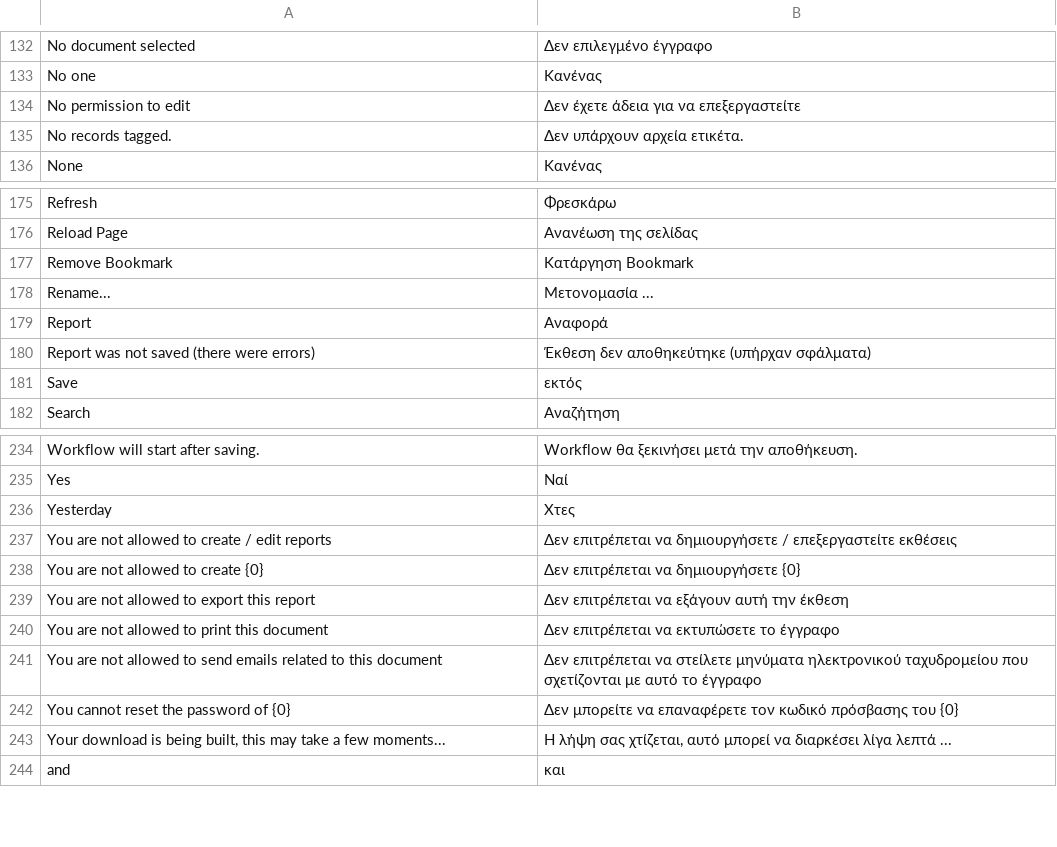
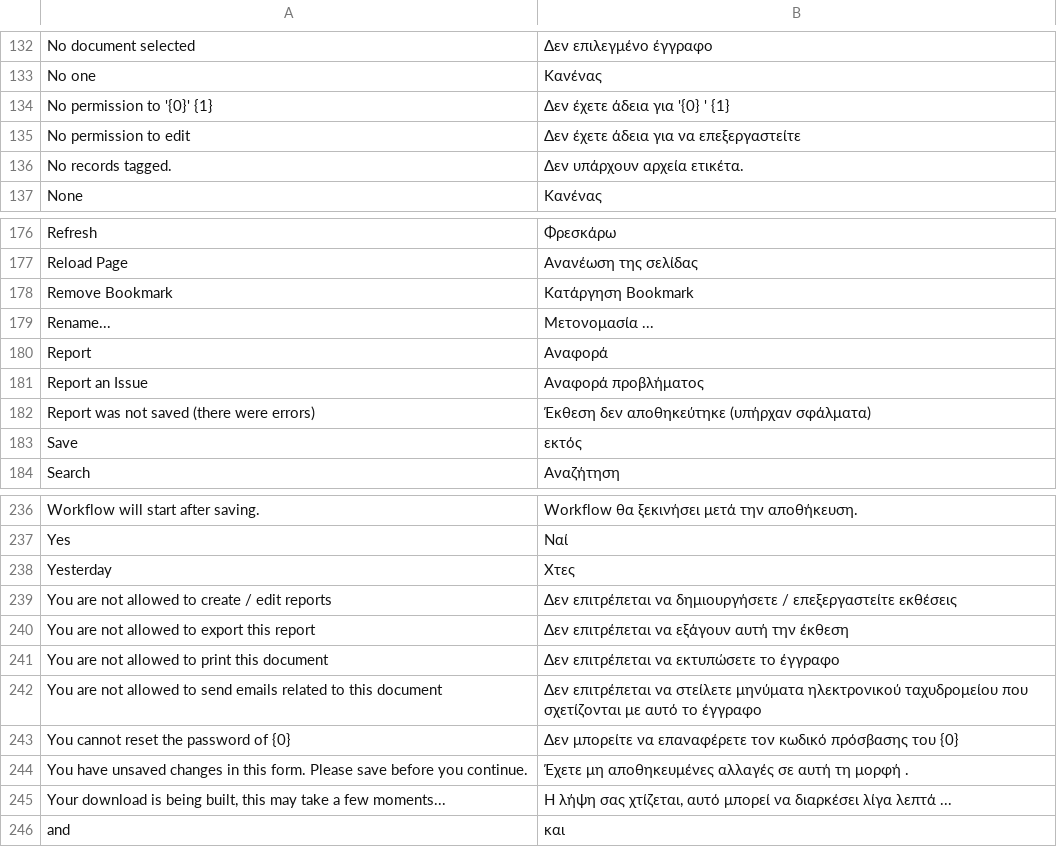
Before and after one commit to frappe/erpnext_demo, a CSV file: erpnext_demo/translations/el.csv, drawn as a sheet; only a part is shown, gaps mark what is left out.

```diff
--- a/erpnext_demo/translations/el.csv
+++ b/erpnext_demo/translations/el.csv
@@ -133,2 +133,3 @@ No document selected,Δεν επιλεγμένο έγγραφο
 No one,Κανένας
+No permission to '{0}' {1},Δεν έχετε άδεια για '{0} ' {1}
 No permission to edit,Δεν έχετε άδεια για να επεξεργαστείτε
@@ -179,2 +180,3 @@ Rename...,Μετονομασία ...
 Report,Αναφορά
+Report an Issue,Αναφορά προβλήματος
 Report was not saved (there were errors),Έκθεση δεν αποθηκεύτηκε (υπήρχαν σφάλματα)
@@ -237,3 +239,2 @@ Yesterday,Χτες
 You are not allowed to create / edit reports,Δεν επιτρέπεται να δημιουργήσετε / επεξεργαστείτε εκθέσεις
-You are not allowed to create {0},Δεν επιτρέπεται να δημιουργήσετε {0}
 You are not allowed to export this report,Δεν επιτρέπεται να εξάγουν αυτή την έκθεση
@@ -242,2 +243,3 @@ You are not allowed to send emails related to this document,Δεν επιτρέ
 You cannot reset the password of {0},Δεν μπορείτε να επαναφέρετε τον κωδικό πρόσβασης του {0}
+You have unsaved changes in this form. Please save before you continue.,Έχετε μη αποθηκευμένες αλλαγές σε αυτή τη μορφή .
 "Your download is being built, this may take a few moments...","Η λήψη σας χτίζεται, αυτό μπορεί να διαρκέσει λίγα λεπτά ..."
```
Also changed, not shown: erpnext_demo/translations/ar.csv, erpnext_demo/translations/hi.csv, 14 other files.
